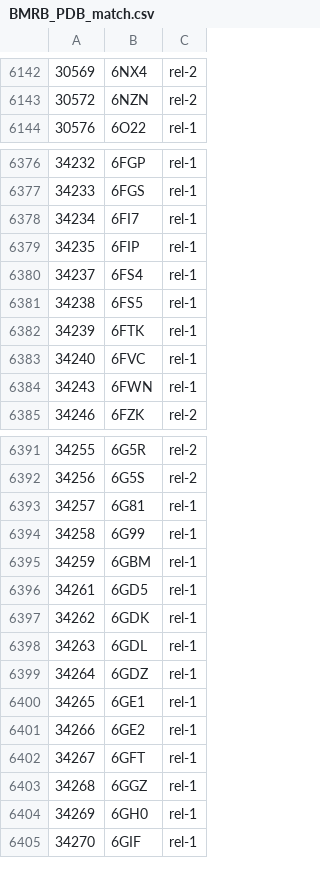
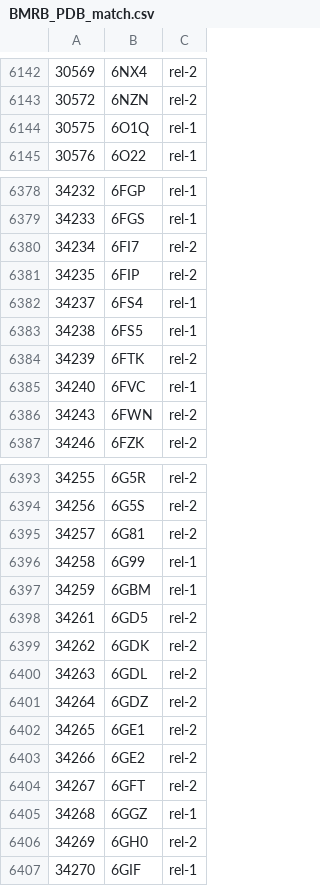
Before and after one commit to yokochi47/BMRBxTool, a CSV file: schema/BMRB_PDB_match.csv, drawn as a sheet; only a part is shown, gaps mark what is left out; the diff covers the shown part only.

```diff
--- a/schema/BMRB_PDB_match.csv
+++ b/schema/BMRB_PDB_match.csv
@@ -6143,2 +6143,3 @@
 30572,6NZN,rel-2
+30575,6O1Q,rel-1
 30576,6O22,rel-1
@@ -6377,9 +6379,9 @@
 34233,6FGS,rel-1
-34234,6FI7,rel-1
-34235,6FIP,rel-1
+34234,6FI7,rel-2
+34235,6FIP,rel-2
 34237,6FS4,rel-1
 34238,6FS5,rel-1
-34239,6FTK,rel-1
+34239,6FTK,rel-2
 34240,6FVC,rel-1
-34243,6FWN,rel-1
+34243,6FWN,rel-2
 34246,6FZK,rel-2
@@ -6392,14 +6394,14 @@
 34256,6G5S,rel-2
-34257,6G81,rel-1
+34257,6G81,rel-2
 34258,6G99,rel-1
 34259,6GBM,rel-1
-34261,6GD5,rel-1
-34262,6GDK,rel-1
-34263,6GDL,rel-1
-34264,6GDZ,rel-1
-34265,6GE1,rel-1
-34266,6GE2,rel-1
-34267,6GFT,rel-1
+34261,6GD5,rel-2
+34262,6GDK,rel-2
+34263,6GDL,rel-2
+34264,6GDZ,rel-2
+34265,6GE1,rel-2
+34266,6GE2,rel-2
+34267,6GFT,rel-2
 34268,6GGZ,rel-1
-34269,6GH0,rel-1
+34269,6GH0,rel-2
 34270,6GIF,rel-1
```
Also changed, not shown: 3 added rows and 18 edited cells elsewhere in this file, 10 other files.
